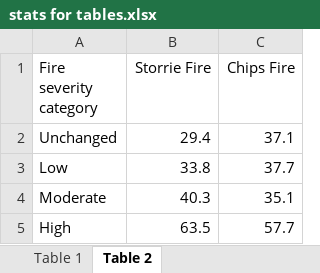
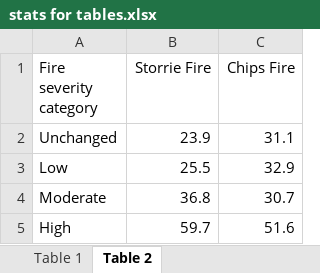
Before and after one commit to dnemens/black-oak, an Excel workbook: stats for tables.xlsx, sheet Table 2, drawn as a sheet; values as stored, in another font and other column widths than the file's, no borders; the diff names each change by its address in the sheet, - before the commit and + after, or states it on an @@ line.

```diff
--- a/stats for tables.xlsx (sheet Table 2)
+++ b/stats for tables.xlsx (sheet Table 2)
-B2 (Storrie Fire): 29.4
+B2 (Storrie Fire): 23.9
-C2 (Chips Fire): 37.1
+C2 (Chips Fire): 31.1
-B3 (Storrie Fire): 33.8
+B3 (Storrie Fire): 25.5
-C3 (Chips Fire): 37.7
+C3 (Chips Fire): 32.9
-B4 (Storrie Fire): 40.3
+B4 (Storrie Fire): 36.8
-C4 (Chips Fire): 35.1
+C4 (Chips Fire): 30.7
-B5 (Storrie Fire): 63.5
+B5 (Storrie Fire): 59.7
-C5 (Chips Fire): 57.7
+C5 (Chips Fire): 51.6
```
Also changed, not shown: data sheets/focaloak.raw.xlsx, 25 other files.
